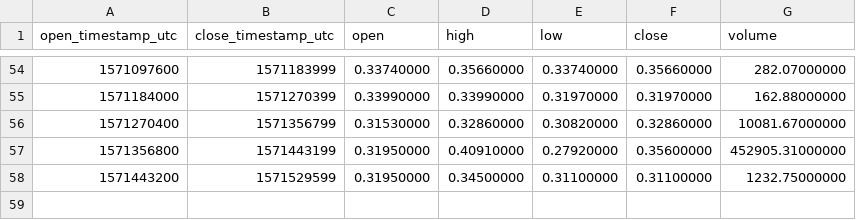
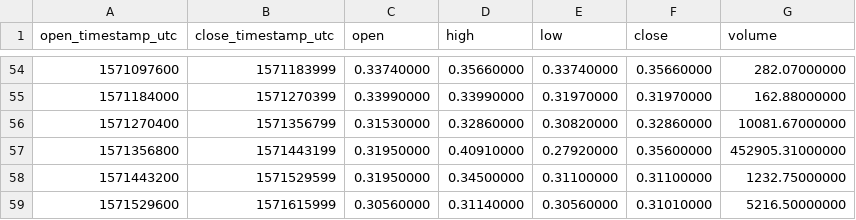
Before and after one commit to cryptobigbro/binance-TOMOUSDC, a CSV file: binance-TOMOUSDC-1d.csv, drawn as a sheet; only a part is shown, gaps mark what is left out.

```diff
--- a/binance-TOMOUSDC-1d.csv
+++ b/binance-TOMOUSDC-1d.csv
@@ -58 +58,2 @@ open_timestamp_utc,close_timestamp_utc,open,high,low,close,volume
 1571443200,1571529599,0.31950000,0.34500000,0.31100000,0.31100000,1232.75000000
+1571529600,1571615999,0.30560000,0.31140000,0.30560000,0.31010000,5216.50000000
```
Also changed, not shown: binance-TOMOUSDC-1h.csv.
